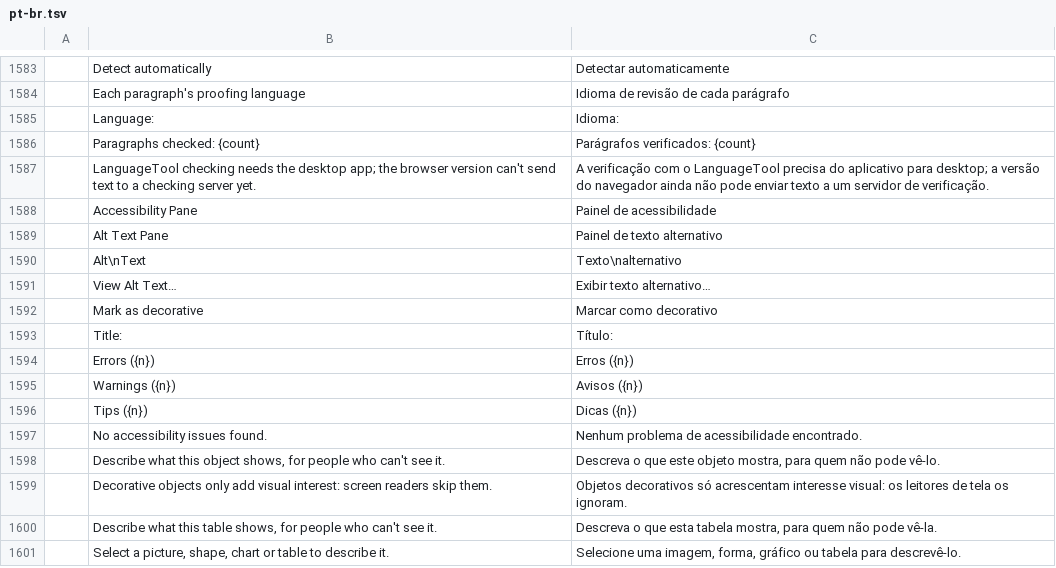
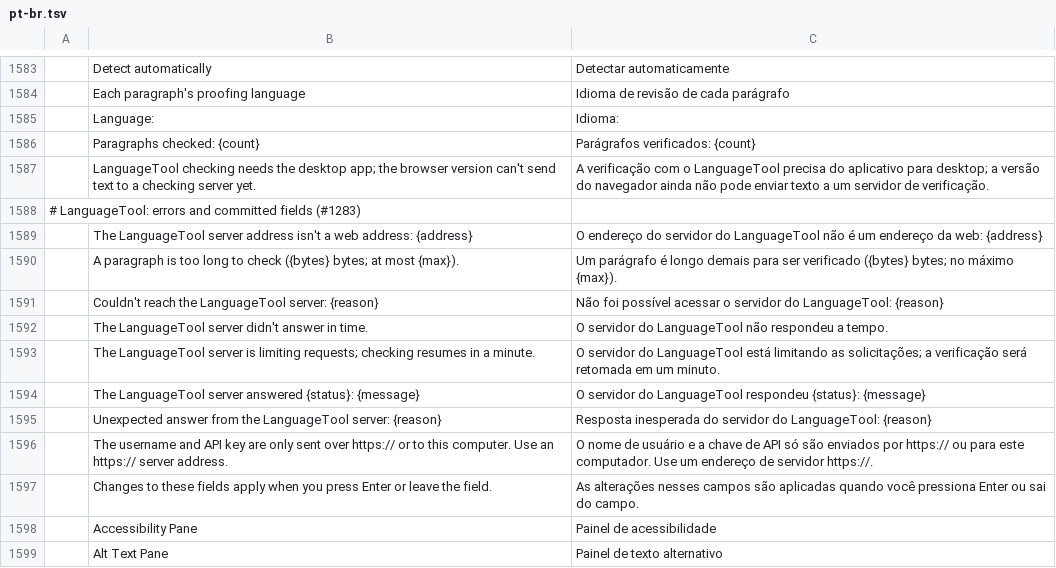
Before and after one commit to SNTBonvin/wordcraftmine, a TSV file: crates/ui-egui/src/i18n/pt-br.tsv, drawn as a sheet; only a part is shown, gaps mark what is left out; the shorter side is filled out with more unchanged rows.

```diff
--- a/crates/ui-egui/src/i18n/pt-br.tsv
+++ b/crates/ui-egui/src/i18n/pt-br.tsv
@@ -1587,2 +1587,12 @@
 	LanguageTool checking needs the desktop app; the browser version can't send text to a checking server yet.	A verificação com o LanguageTool precisa do aplicativo para desktop; a versão do navegador ainda não pode enviar texto a um servidor de verificação.
+# LanguageTool: errors and committed fields (#1283)
+	The LanguageTool server address isn't a web address: {address}	O endereço do servidor do LanguageTool não é um endereço da web: {address}
+	A paragraph is too long to check ({bytes} bytes; at most {max}).	Um parágrafo é longo demais para ser verificado ({bytes} bytes; no máximo {max}).
+	Couldn't reach the LanguageTool server: {reason}	Não foi possível acessar o servidor do LanguageTool: {reason}
+	The LanguageTool server didn't answer in time.	O servidor do LanguageTool não respondeu a tempo.
+	The LanguageTool server is limiting requests; checking resumes in a minute.	O servidor do LanguageTool está limitando as solicitações; a verificação será retomada em um minuto.
+	The LanguageTool server answered {status}: {message}	O servidor do LanguageTool respondeu {status}: {message}
+	Unexpected answer from the LanguageTool server: {reason}	Resposta inesperada do servidor do LanguageTool: {reason}
+	The username and API key are only sent over https:// or to this computer. Use an https:// server address.	O nome de usuário e a chave de API só são enviados por https:// ou para este computador. Use um endereço de servidor https://.
+	Changes to these fields apply when you press Enter or leave the field.	As alterações nesses campos são aplicadas quando você pressiona Enter ou sai do campo.
 	Accessibility Pane	Painel de acessibilidade
```
Also changed, not shown: crates/ui-egui/src/i18n/bg.tsv, crates/ui-egui/src/i18n/ja.tsv, 27 other files.
